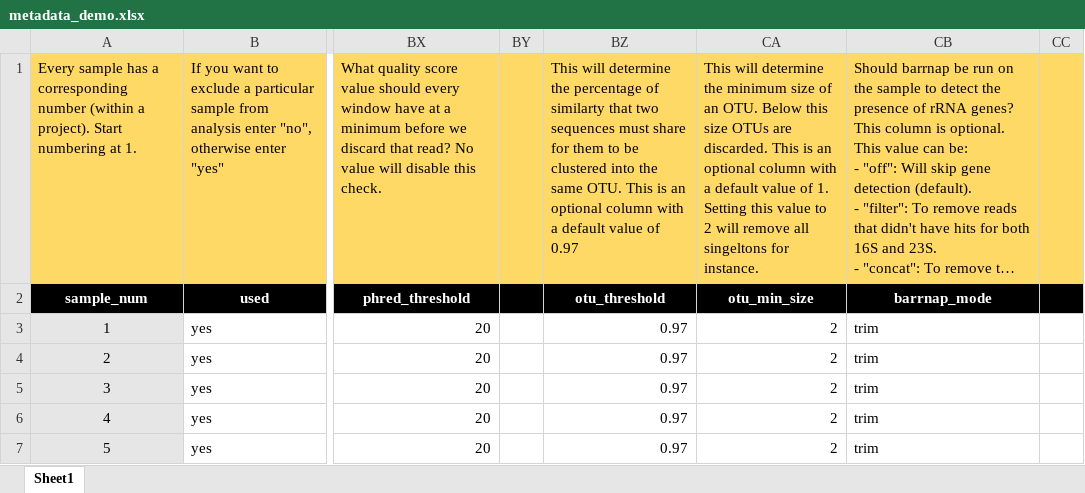
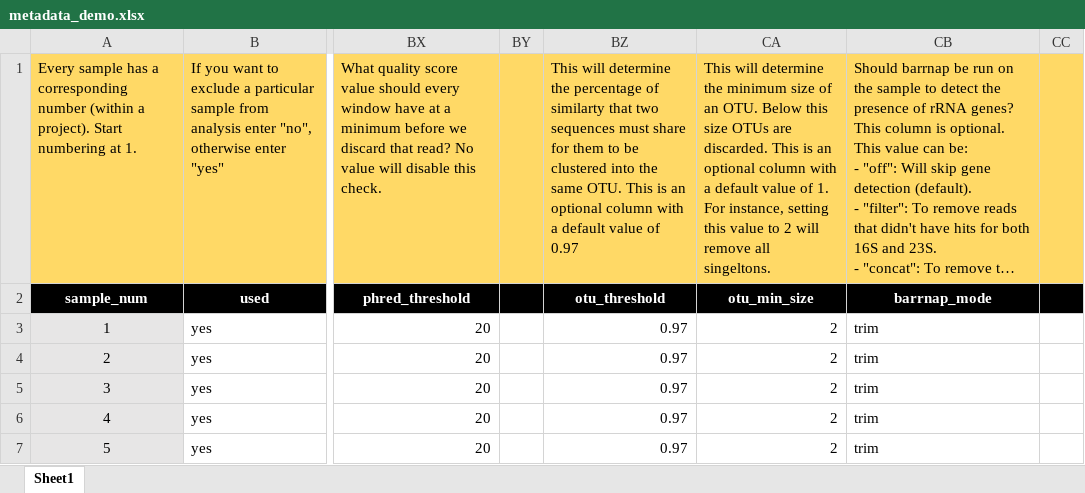
Before and after one commit to xapple/pacmill, an Excel workbook: demo_project/demo_metadata/metadata_demo.xlsx, sheet Sheet1, drawn as a sheet; only a part is shown, gaps mark what is left out; long unchanged cells end in …; values as stored, in another font and other column widths than the file's, no borders; the diff names each change by its address in the sheet, - before the commit and + after, or states it on an @@ line.

```diff
--- a/demo_project/demo_metadata/metadata_demo.xlsx (sheet Sheet1)
+++ b/demo_project/demo_metadata/metadata_demo.xlsx (sheet Sheet1)
-CA1: …of 1. Setting this value to 2 will remove all singeltons for instance.
+CA1: …of 1. For instance, setting this value to 2 will remove all singeltons.
```
Also changed, not shown: 1 other file.
